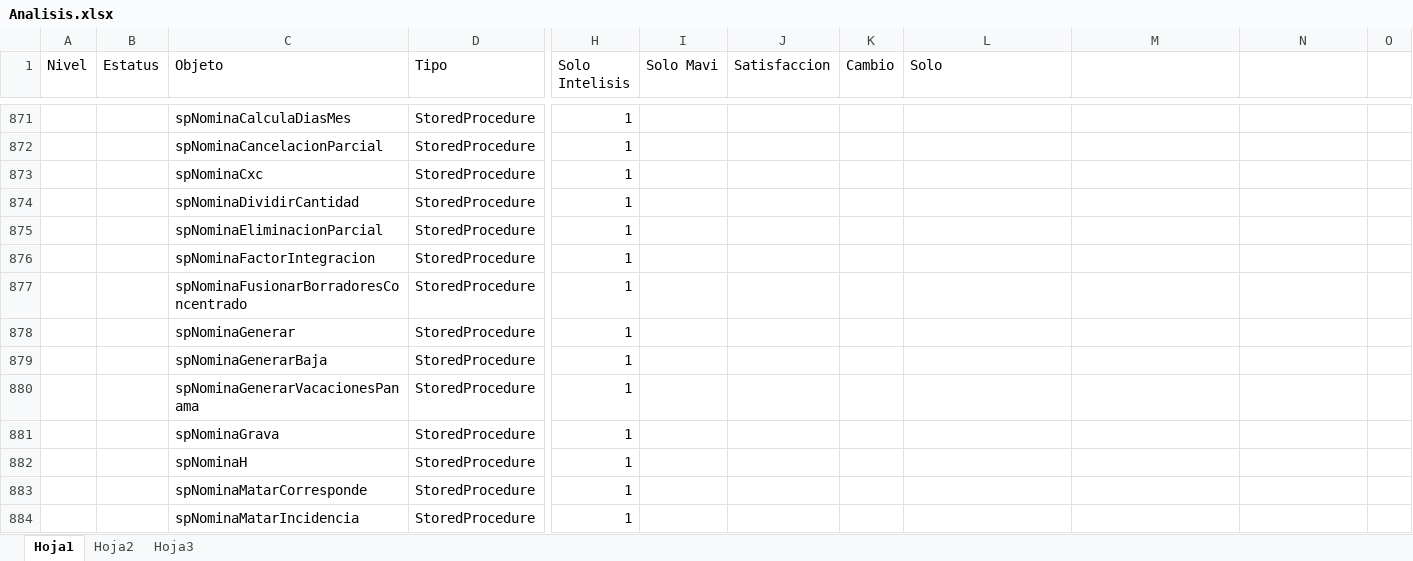
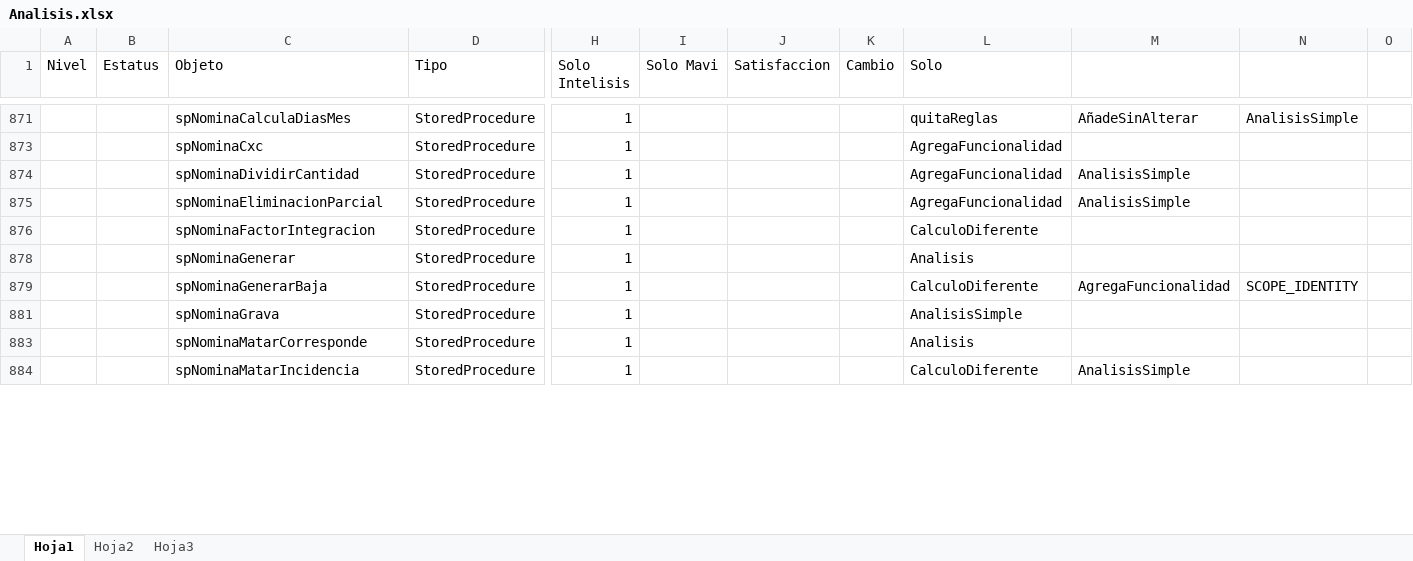
Before and after one commit to Btwn/plan, an Excel workbook: Analisis.xlsx, sheet Hoja1, drawn as a sheet; only a part is shown, gaps mark what is left out; values as stored, in another font and other column widths than the file's, no borders; rows hold the shown columns only; the diff covers the shown part only; the diff names each change by its address in the sheet, - before the commit and + after, or states it on an @@ line.

```diff
--- a/Analisis.xlsx (sheet Hoja1)
+++ b/Analisis.xlsx (sheet Hoja1)
-L871 (Solo): (empty)
+L871 (Solo): quitaReglas
-M871: (empty)
+M871: AñadeSinAlterar
-N871: (empty)
+N871: AnalisisSimple
-row 872:  |  | spNominaCancelacionParcial | StoredProcedure | 1
-L873:L875 (Solo): (empty)
+L873:L875 (Solo): AgregaFuncionalidad
-M874:M875: (empty)
+M874:M875: AnalisisSimple
-L876 (Solo): (empty)
+L876 (Solo): CalculoDiferente
-row 877:  |  | spNominaFusionarBorradoresConcentrado | StoredProcedure | 1
-L878 (Solo): (empty)
+L878 (Solo): Analisis
-L879 (Solo): (empty)
+L879 (Solo): CalculoDiferente
-M879: (empty)
+M879: AgregaFuncionalidad
-N879: (empty)
+N879: SCOPE_IDENTITY
-row 880:  |  | spNominaGenerarVacacionesPanama | StoredProcedure | 1
-L881 (Solo): (empty)
+L881 (Solo): AnalisisSimple
-row 882:  |  | spNominaH | StoredProcedure | 1
-L883 (Solo): (empty)
+L883 (Solo): Analisis
-L884 (Solo): (empty)
+L884 (Solo): CalculoDiferente
-M884: (empty)
+M884: AnalisisSimple
```
Also changed, not shown: 18 removed rows, 33 hidden or unhidden rows and 42 edited cells elsewhere in this sheet, hidden cells, Errores solucion.xlsx, 1 other file.
